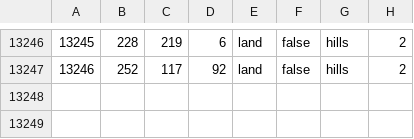
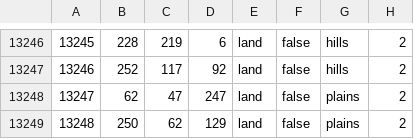
Before and after one commit to Robert00620052004/FSM-A-New-Dawn-States, a CSV file: map/definition.csv, drawn as a sheet; only a part is shown, gaps mark what is left out.

```diff
--- a/map/definition.csv
+++ b/map/definition.csv
@@ -13247 +13247,3 @@
 13246;252;117;92;land;false;hills;2
+13247;62;47;247;land;false;plains;2
+13248;250;62;129;land;false;plains;2
```
Also changed, not shown: 3 other files.
